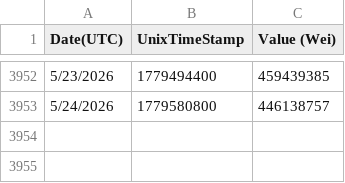
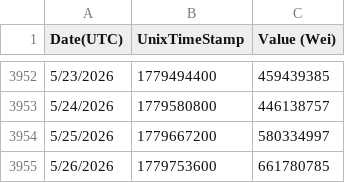
Before and after one commit to arielssv/dao-params, a CSV file: public/gas-data.csv, drawn as a sheet; only a part is shown, gaps mark what is left out; the diff names each change by its address in the sheet, - before the commit and + after, or states it on an @@ line.

```diff
--- a/public/gas-data.csv
+++ b/public/gas-data.csv
+row 3954: 5/25/2026 | 1779667200 | 580334997
+row 3955: 5/26/2026 | 1779753600 | 661780785
```
